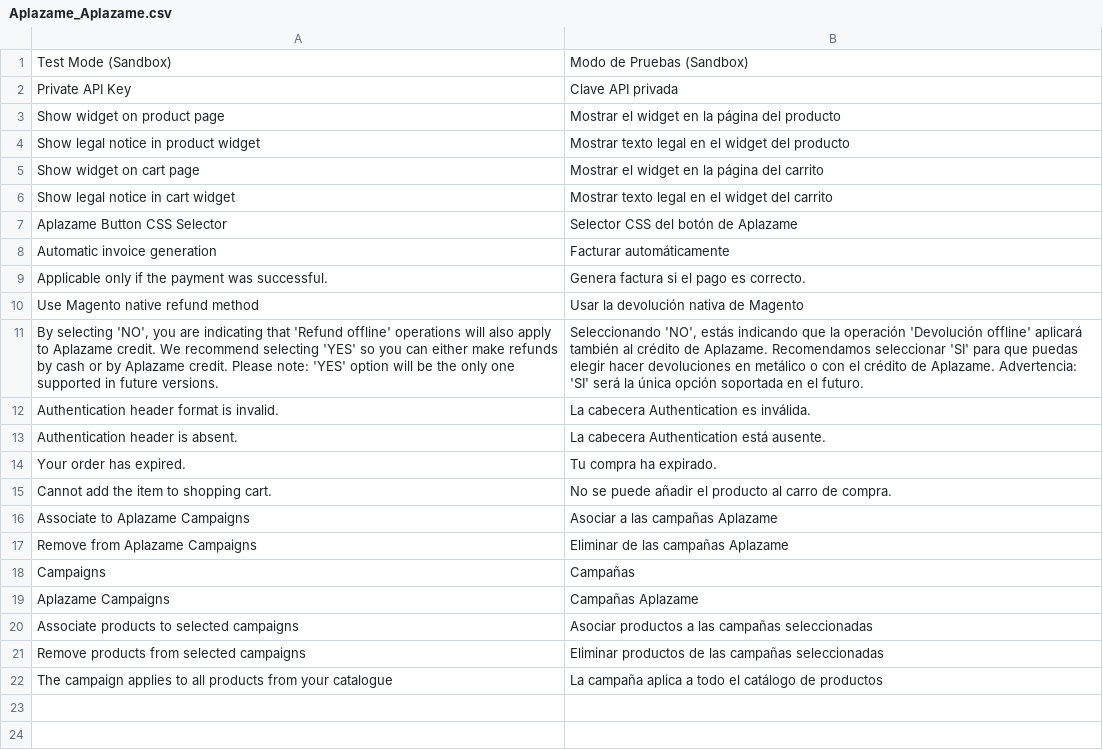
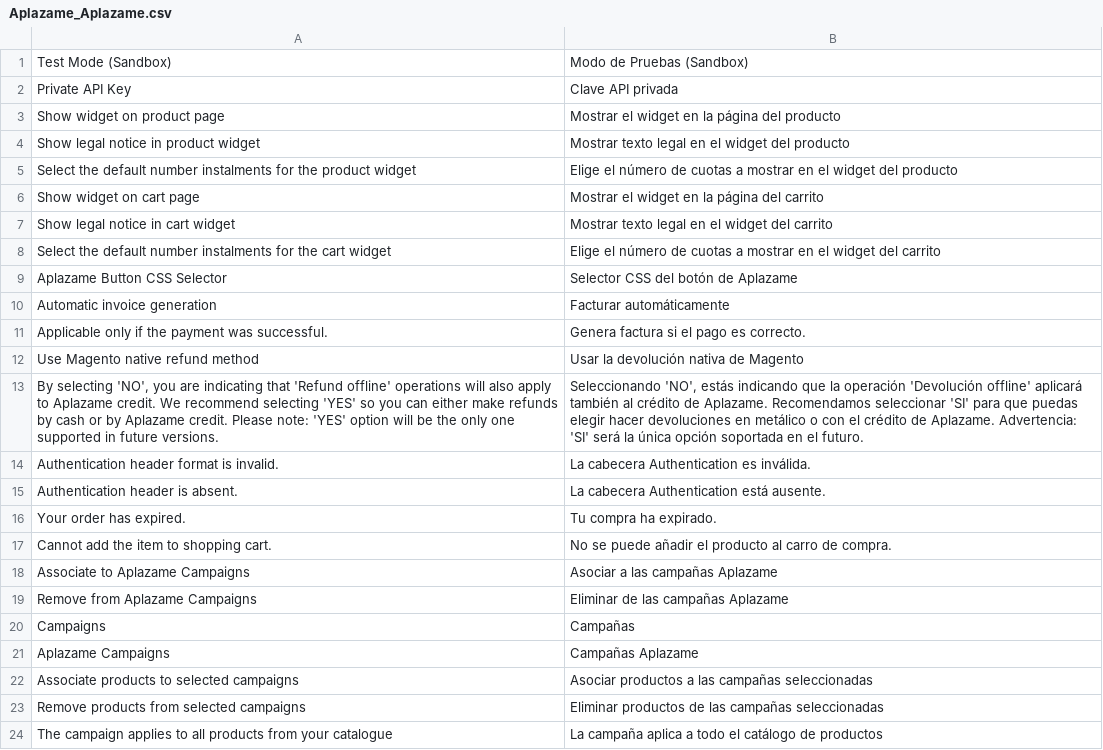
Before and after one commit to aplazame/magento, a CSV file: extension/app/locale/es_ES/Aplazame_Aplazame.csv, drawn as a sheet.

Commit message:
Add default instalments option at widgets (#12)
* Add default instalments option at widgets
* Translation

```diff
--- a/extension/app/locale/es_ES/Aplazame_Aplazame.csv
+++ b/extension/app/locale/es_ES/Aplazame_Aplazame.csv
@@ -4,4 +4,6 @@
 "Show legal notice in product widget","Mostrar texto legal en el widget del producto"
+"Select the default number instalments for the product widget", "Elige el número de cuotas a mostrar en el widget del producto"
 "Show widget on cart page","Mostrar el widget en la página del carrito"
 "Show legal notice in cart widget","Mostrar texto legal en el widget del carrito"
+"Select the default number instalments for the cart widget", "Elige el número de cuotas a mostrar en el widget del carrito"
 "Aplazame Button CSS Selector","Selector CSS del botón de Aplazame"
```
Also changed, not shown: 7 other files.
